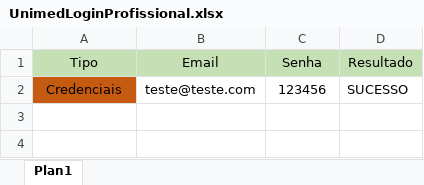
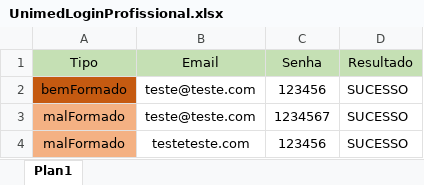
Before and after one commit to renatopaulobs/PessoalNaoraTest, an Excel workbook: main/bin/Debug/ArquivosDados/UnimedLoginProfissional.xlsx, sheet Plan1, drawn as a sheet; values as stored, in another font and other column widths than the file's, no borders; the diff names each change by its address in the sheet, - before the commit and + after, or states it on an @@ line.

```diff
--- a/main/bin/Debug/ArquivosDados/UnimedLoginProfissional.xlsx (sheet Plan1)
+++ b/main/bin/Debug/ArquivosDados/UnimedLoginProfissional.xlsx (sheet Plan1)
-A2 (Tipo): Credenciais
+A2 (Tipo): bemFormado
+row 3: malFormado | teste@teste.com | 1234567 | SUCESSO
+row 4: malFormado | testeteste.com | 123456 | SUCESSO
```
Also changed, not shown: main/bin/Debug/ArquivosDados/BuscaEspecialidade.xlsx, main/bin/Debug/ArquivosDados/BuscaNome.xlsx, 56 other files.
